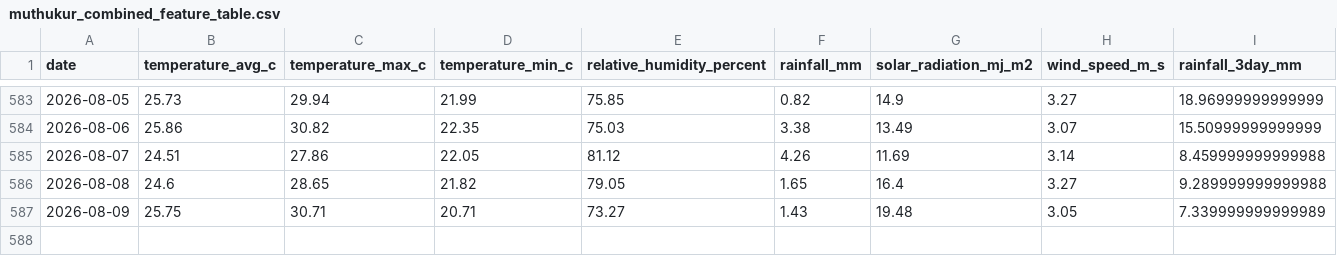
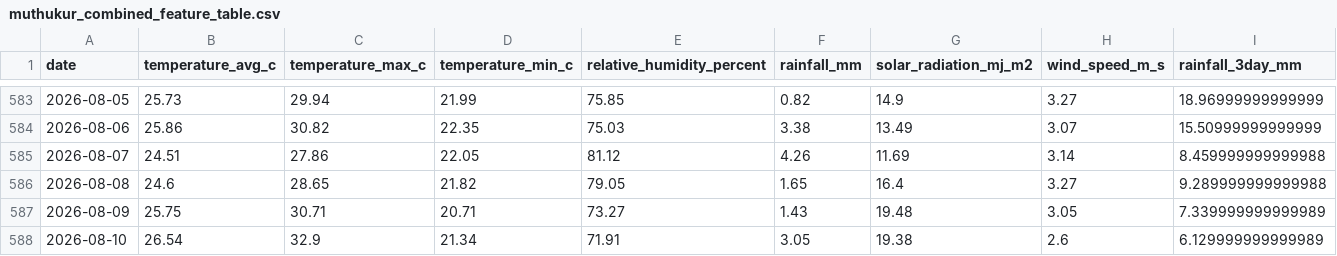
Before and after one commit to vanaprashanth/mango-digital-twin, a CSV file: data/processed/muthukur_combined_feature_table.csv, drawn as a sheet; only a part is shown, gaps mark what is left out; rows hold the shown columns only; the diff names each change by its address in the sheet, - before the commit and + after, or states it on an @@ line.

```diff
--- a/data/processed/muthukur_combined_feature_table.csv
+++ b/data/processed/muthukur_combined_feature_table.csv
+row 588: 2026-08-10 | 26.54 | 32.9 | 21.34 | 71.91 | 3.05 | 19.38 | 2.6 | 6.129999999999989
```
Also changed, not shown: data/processed/muthukur_fao56_model_comparison.csv, data/processed/muthukur_fao56_phenology_water_balance.csv, 13 other files.
